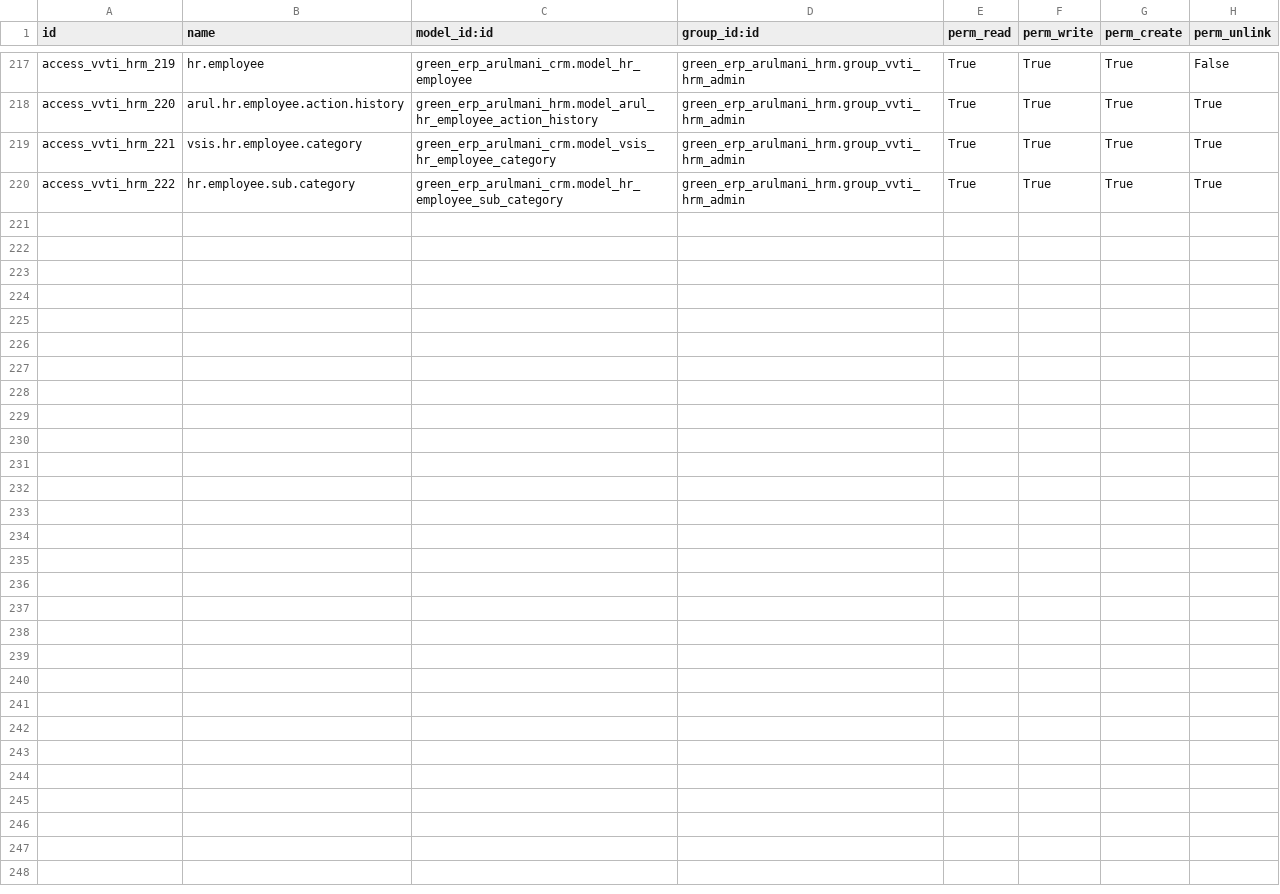
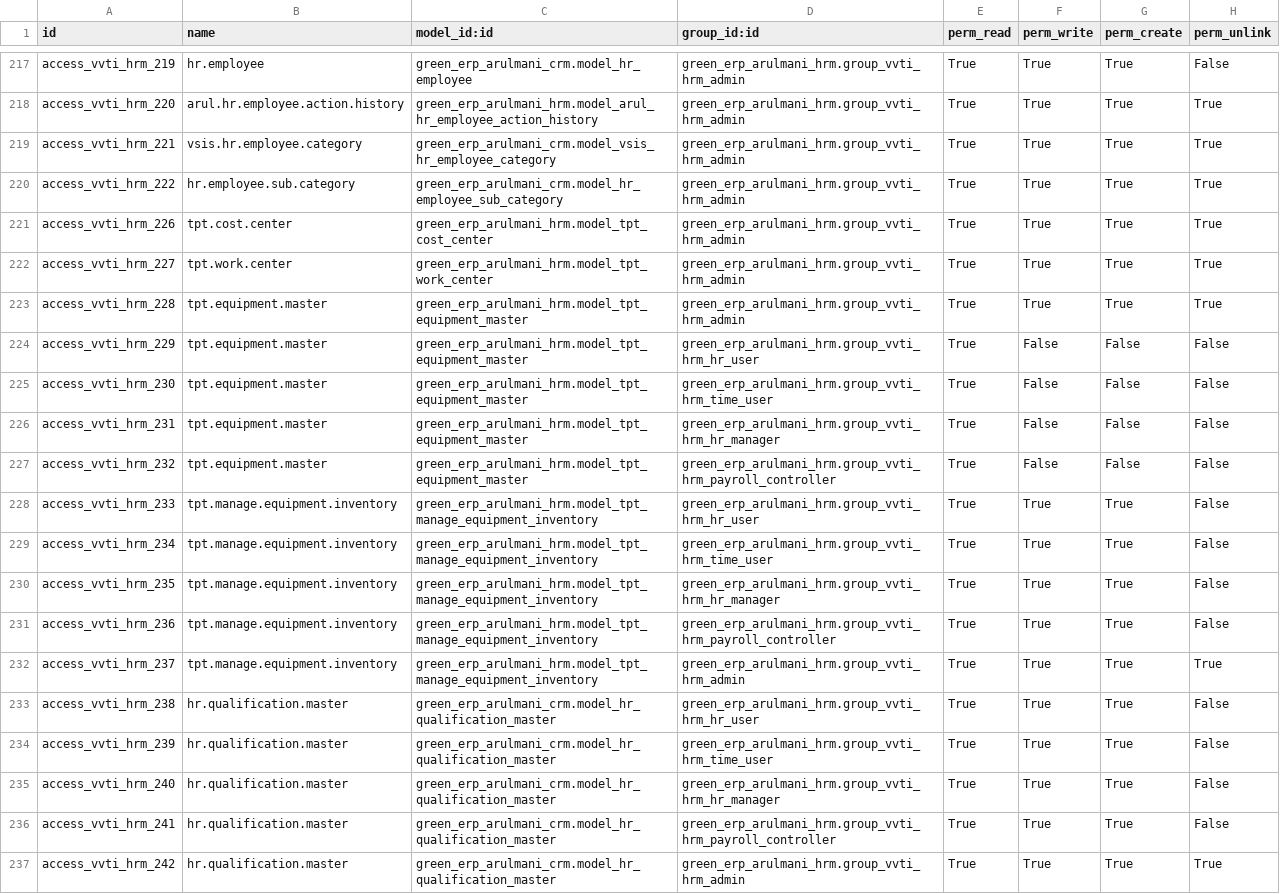
Before and after one commit to minhphung171093/Arul---HRM, a CSV file: green_erp_arulmani_hrm/security/ir.model.access.csv, drawn as a sheet; only a part is shown, gaps mark what is left out; the diff names each change by its address in the sheet, - before the commit and + after, or states it on an @@ line.

```diff
--- a/green_erp_arulmani_hrm/security/ir.model.access.csv
+++ b/green_erp_arulmani_hrm/security/ir.model.access.csv
+row 221: access_vvti_hrm_226 | tpt.cost.center | green_erp_arulmani_hrm.model_tpt_cost_center | green_erp_arulmani_hrm.group_vvti_hrm_admin | True | True | True | True
+row 222: access_vvti_hrm_227 | tpt.work.center | green_erp_arulmani_hrm.model_tpt_work_center | green_erp_arulmani_hrm.group_vvti_hrm_admin | True | True | True | True
+row 223: access_vvti_hrm_228 | tpt.equipment.master | green_erp_arulmani_hrm.model_tpt_equipment_master | green_erp_arulmani_hrm.group_vvti_hrm_admin | True | True | True | True
+row 224: access_vvti_hrm_229 | tpt.equipment.master | green_erp_arulmani_hrm.model_tpt_equipment_master | green_erp_arulmani_hrm.group_vvti_hrm_hr_user | True | False | False | False
+row 225: access_vvti_hrm_230 | tpt.equipment.master | green_erp_arulmani_hrm.model_tpt_equipment_master | green_erp_arulmani_hrm.group_vvti_hrm_time_user | True | False | False | False
+row 226: access_vvti_hrm_231 | tpt.equipment.master | green_erp_arulmani_hrm.model_tpt_equipment_master | green_erp_arulmani_hrm.group_vvti_hrm_hr_manager | True | False | False | False
+row 227: access_vvti_hrm_232 | tpt.equipment.master | green_erp_arulmani_hrm.model_tpt_equipment_master | green_erp_arulmani_hrm.group_vvti_hrm_payroll_controller | True | False | False | False
+row 228: access_vvti_hrm_233 | tpt.manage.equipment.inventory | green_erp_arulmani_hrm.model_tpt_manage_equipment_inventory | green_erp_arulmani_hrm.group_vvti_hrm_hr_user | True | True | True | False
+row 229: access_vvti_hrm_234 | tpt.manage.equipment.inventory | green_erp_arulmani_hrm.model_tpt_manage_equipment_inventory | green_erp_arulmani_hrm.group_vvti_hrm_time_user | True | True | True | False
+row 230: access_vvti_hrm_235 | tpt.manage.equipment.inventory | green_erp_arulmani_hrm.model_tpt_manage_equipment_inventory | green_erp_arulmani_hrm.group_vvti_hrm_hr_manager | True | True | True | False
+row 231: access_vvti_hrm_236 | tpt.manage.equipment.inventory | green_erp_arulmani_hrm.model_tpt_manage_equipment_inventory | green_erp_arulmani_hrm.group_vvti_hrm_payroll_controller | True | True | True | False
+row 232: access_vvti_hrm_237 | tpt.manage.equipment.inventory | green_erp_arulmani_hrm.model_tpt_manage_equipment_inventory | green_erp_arulmani_hrm.group_vvti_hrm_admin | True | True | True | True
+row 233: access_vvti_hrm_238 | hr.qualification.master | green_erp_arulmani_crm.model_hr_qualification_master | green_erp_arulmani_hrm.group_vvti_hrm_hr_user | True | True | True | False
+row 234: access_vvti_hrm_239 | hr.qualification.master | green_erp_arulmani_crm.model_hr_qualification_master | green_erp_arulmani_hrm.group_vvti_hrm_time_user | True | True | True | False
+row 235: access_vvti_hrm_240 | hr.qualification.master | green_erp_arulmani_crm.model_hr_qualification_master | green_erp_arulmani_hrm.group_vvti_hrm_hr_manager | True | True | True | False
+row 236: access_vvti_hrm_241 | hr.qualification.master | green_erp_arulmani_crm.model_hr_qualification_master | green_erp_arulmani_hrm.group_vvti_hrm_payroll_controller | True | True | True | False
+row 237: access_vvti_hrm_242 | hr.qualification.master | green_erp_arulmani_crm.model_hr_qualification_master | green_erp_arulmani_hrm.group_vvti_hrm_admin | True | True | True | True
```
Also changed, not shown: 1 other file.
